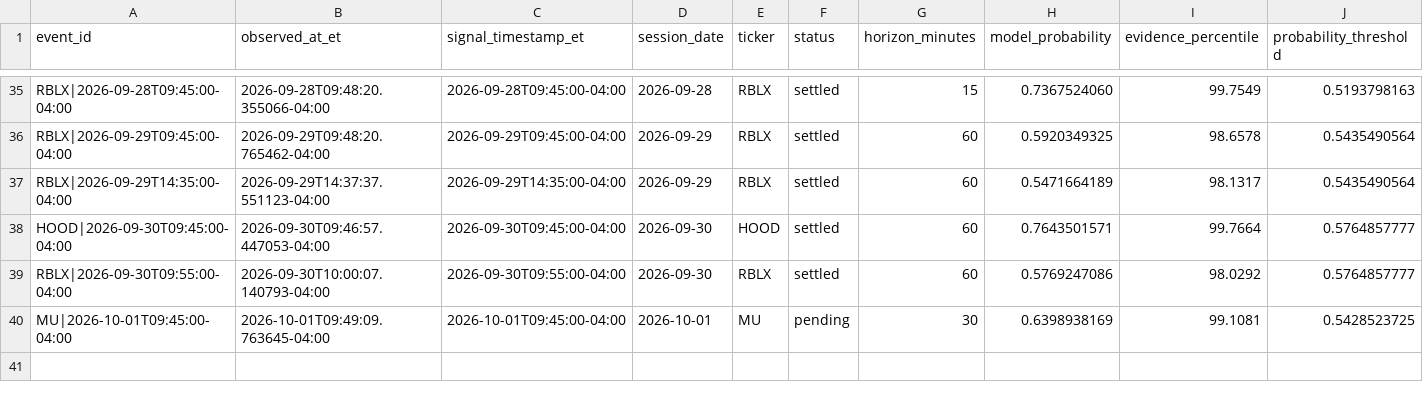
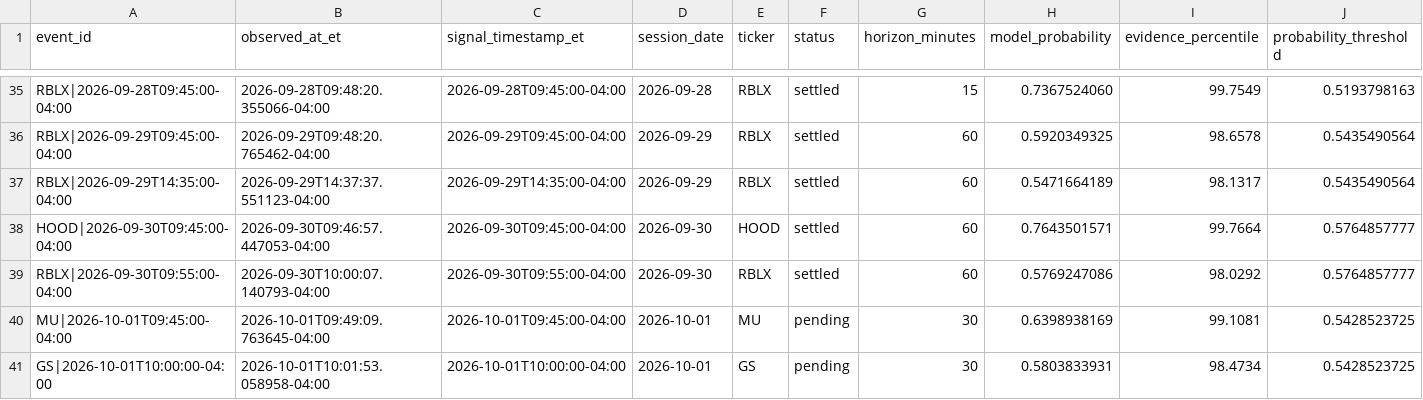
Before and after one commit to lamyapowell21-web/clarity-market-mobile, a CSV file: forward_test_events.csv, drawn as a sheet; only a part is shown, gaps mark what is left out; rows hold the shown columns only; the diff names each change by its address in the sheet, - before the commit and + after, or states it on an @@ line.

```diff
--- a/forward_test_events.csv
+++ b/forward_test_events.csv
+row 41: GS|2026-10-01T10:00:00-04:00 | 2026-10-01T10:01:53.058958-04:00 | 2026-10-01T10:00:00-04:00 | 2026-10-01 | GS | pending | 30 | 0.5803833931 | 98.4734 | 0.5428523725
```
Also changed, not shown: 1 other file.
